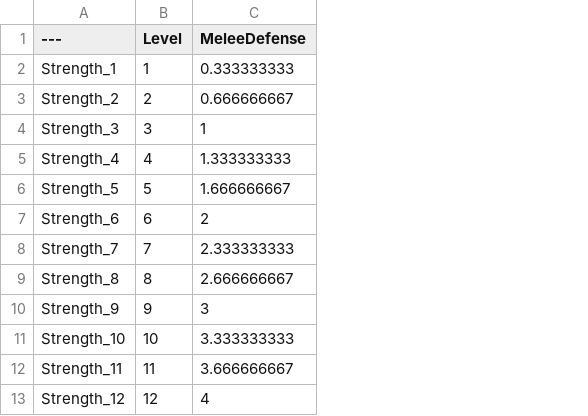
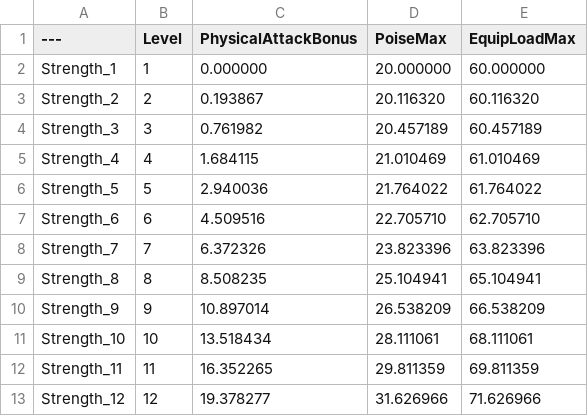
Before and after one commit to leejunejae/UE5_ActionRPG_Core, a CSV file: ProjectData/Stats/Strength_DT.csv, drawn as a sheet; only a part is shown; removed rows and columns are numbered as before the commit, all else as after; the diff covers the shown part only; the diff names each change by its address in the sheet, - before the commit and + after, or states it on an @@ line.

```diff
--- a/ProjectData/Stats/Strength_DT.csv
+++ b/ProjectData/Stats/Strength_DT.csv
-column C (MeleeDefense), rows 2-13: 0.333333333 | 0.666666667 | 1 | 1.333333333 | 1.666666667 | 2 | 2.333333333 | 2.666666667 | 3 | 3.333333333 | 3.666666667 | 4
+column C (PhysicalAttackBonus), rows 2-13: 0.000000 | 0.193867 | 0.761982 | 1.684115 | 2.940036 | 4.509516 | 6.372326 | 8.508235 | 10.897014 | 13.518434 | 16.352265 | 19.378277
+column D (PoiseMax), rows 2-13: 20.000000 | 20.116320 | 20.457189 | 21.010469 | 21.764022 | 22.705710 | 23.823396 | 25.104941 | 26.538209 | 28.111061 | 29.811359 | 31.626966
+column E (EquipLoadMax), rows 2-13: 60.000000 | 60.116320 | 60.457189 | 61.010469 | 61.764022 | 62.705710 | 63.823396 | 65.104941 | 66.538209 | 68.111061 | 69.811359 | 71.626966
```
Also changed, not shown: 39 removed rows elsewhere in this file, ProjectData/Stats/Dexterity_DT.csv, ProjectData/Stats/Endurance_DT.csv, 20 other files.
